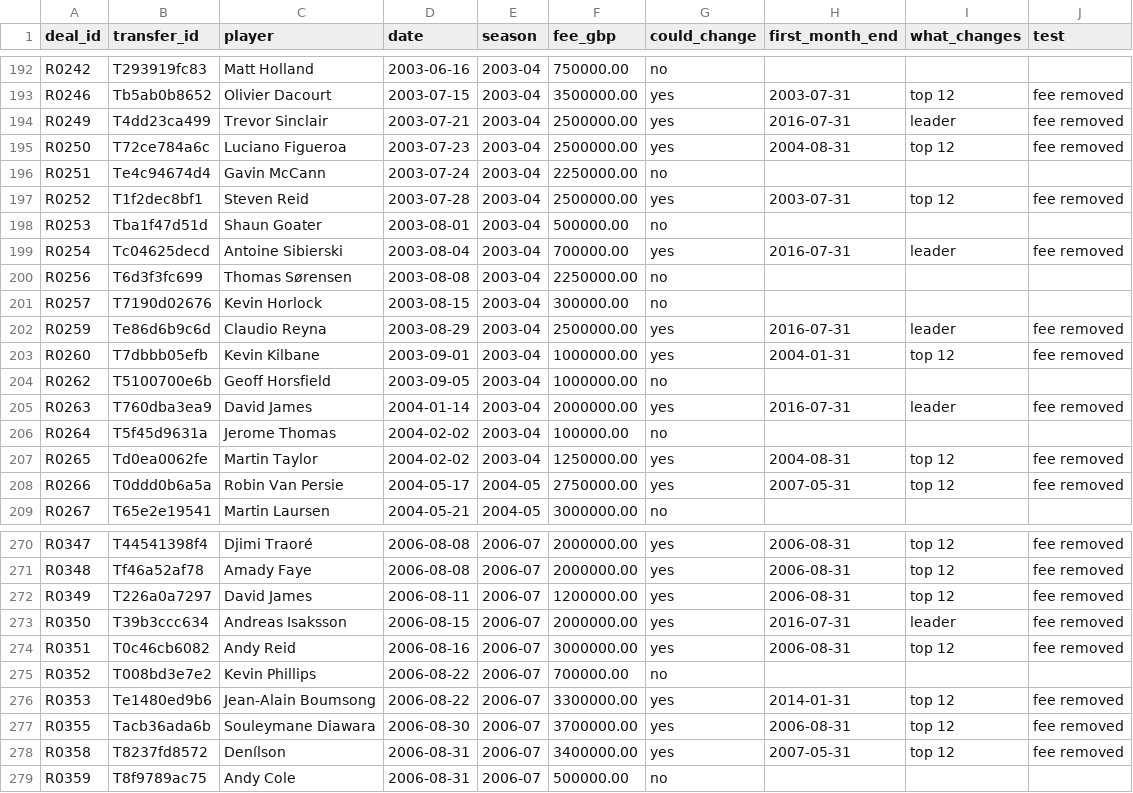
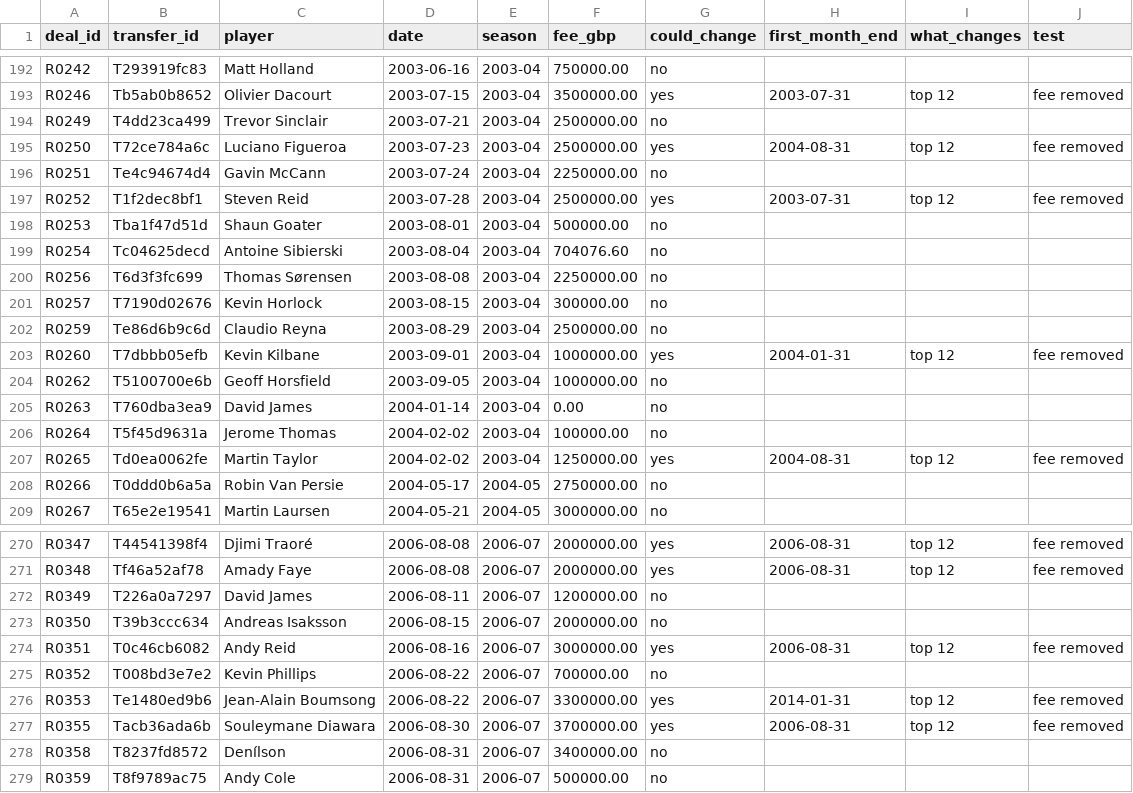
Before and after one commit to marketmarathon/race-through-time, a CSV file: data/rtt-101/source/round2_order_test.csv, drawn as a sheet; only a part is shown, gaps mark what is left out; the diff covers the shown part only.

```diff
--- a/data/rtt-101/source/round2_order_test.csv
+++ b/data/rtt-101/source/round2_order_test.csv
@@ -193,3 +193,3 @@ R0242,T293919fc83,Matt Holland,2003-06-16,2003-04,750000.00,no,,,
 R0246,Tb5ab0b8652,Olivier Dacourt,2003-07-15,2003-04,3500000.00,yes,2003-07-31,top 12,fee removed
-R0249,T4dd23ca499,Trevor Sinclair,2003-07-21,2003-04,2500000.00,yes,2016-07-31,leader,fee removed
+R0249,T4dd23ca499,Trevor Sinclair,2003-07-21,2003-04,2500000.00,no,,,
 R0250,T72ce784a6c,Luciano Figueroa,2003-07-23,2003-04,2500000.00,yes,2004-08-31,top 12,fee removed
@@ -198,12 +198,12 @@ R0252,T1f2dec8bf1,Steven Reid,2003-07-28,2003-04,2500000.00,yes,2003-07-31,top 1
 R0253,Tba1f47d51d,Shaun Goater,2003-08-01,2003-04,500000.00,no,,,
-R0254,Tc04625decd,Antoine Sibierski,2003-08-04,2003-04,700000.00,yes,2016-07-31,leader,fee removed
+R0254,Tc04625decd,Antoine Sibierski,2003-08-04,2003-04,704076.60,no,,,
 R0256,T6d3f3fc699,Thomas Sørensen,2003-08-08,2003-04,2250000.00,no,,,
 R0257,T7190d02676,Kevin Horlock,2003-08-15,2003-04,300000.00,no,,,
-R0259,Te86d6b9c6d,Claudio Reyna,2003-08-29,2003-04,2500000.00,yes,2016-07-31,leader,fee removed
+R0259,Te86d6b9c6d,Claudio Reyna,2003-08-29,2003-04,2500000.00,no,,,
 R0260,T7dbbb05efb,Kevin Kilbane,2003-09-01,2003-04,1000000.00,yes,2004-01-31,top 12,fee removed
 R0262,T5100700e6b,Geoff Horsfield,2003-09-05,2003-04,1000000.00,no,,,
-R0263,T760dba3ea9,David James,2004-01-14,2003-04,2000000.00,yes,2016-07-31,leader,fee removed
+R0263,T760dba3ea9,David James,2004-01-14,2003-04,0.00,no,,,
 R0264,T5f45d9631a,Jerome Thomas,2004-02-02,2003-04,100000.00,no,,,
 R0265,Td0ea0062fe,Martin Taylor,2004-02-02,2003-04,1250000.00,yes,2004-08-31,top 12,fee removed
-R0266,T0ddd0b6a5a,Robin Van Persie,2004-05-17,2004-05,2750000.00,yes,2007-05-31,top 12,fee removed
+R0266,T0ddd0b6a5a,Robin Van Persie,2004-05-17,2004-05,2750000.00,no,,,
 R0267,T65e2e19541,Martin Laursen,2004-05-21,2004-05,3000000.00,no,,,
@@ -271,4 +271,4 @@ R0347,T44541398f4,Djimi Traoré,2006-08-08,2006-07,2000000.00,yes,2006-08-31,top
 R0348,Tf46a52af78,Amady Faye,2006-08-08,2006-07,2000000.00,yes,2006-08-31,top 12,fee removed
-R0349,T226a0a7297,David James,2006-08-11,2006-07,1200000.00,yes,2006-08-31,top 12,fee removed
-R0350,T39b3ccc634,Andreas Isaksson,2006-08-15,2006-07,2000000.00,yes,2016-07-31,leader,fee removed
+R0349,T226a0a7297,David James,2006-08-11,2006-07,1200000.00,no,,,
+R0350,T39b3ccc634,Andreas Isaksson,2006-08-15,2006-07,2000000.00,no,,,
 R0351,T0c46cb6082,Andy Reid,2006-08-16,2006-07,3000000.00,yes,2006-08-31,top 12,fee removed
@@ -277,3 +277,3 @@ R0353,Te1480ed9b6,Jean-Alain Boumsong,2006-08-22,2006-07,3300000.00,yes,2014-01-
 R0355,Tacb36ada6b,Souleymane Diawara,2006-08-30,2006-07,3700000.00,yes,2006-08-31,top 12,fee removed
-R0358,T8237fd8572,Denílson,2006-08-31,2006-07,3400000.00,yes,2007-05-31,top 12,fee removed
+R0358,T8237fd8572,Denílson,2006-08-31,2006-07,3400000.00,no,,,
 R0359,T8f9789ac75,Andy Cole,2006-08-31,2006-07,500000.00,no,,,
```
Also changed, not shown: 36 edited cells elsewhere in this file, data/rtt-101/club_season.csv, data/rtt-101/coverage.csv, 20 other files.
